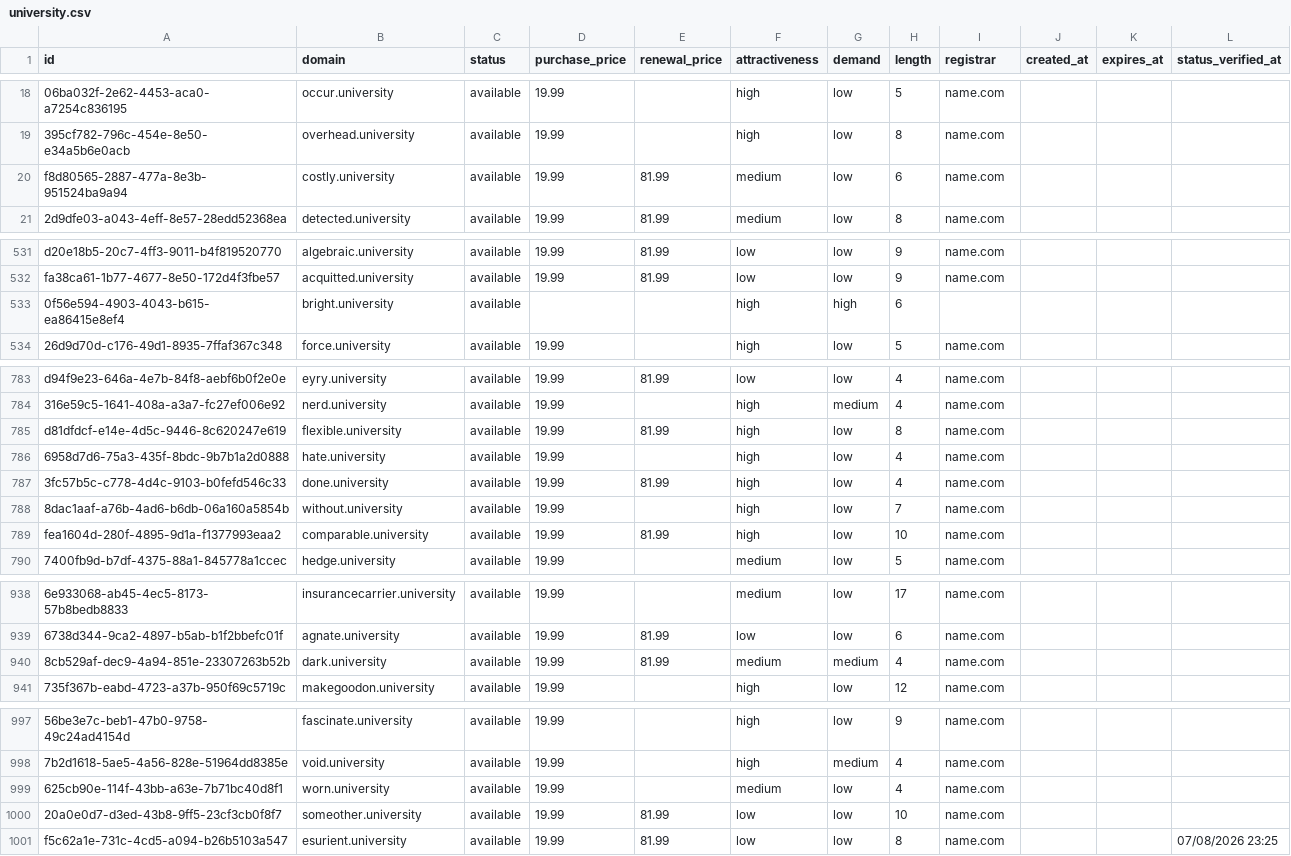
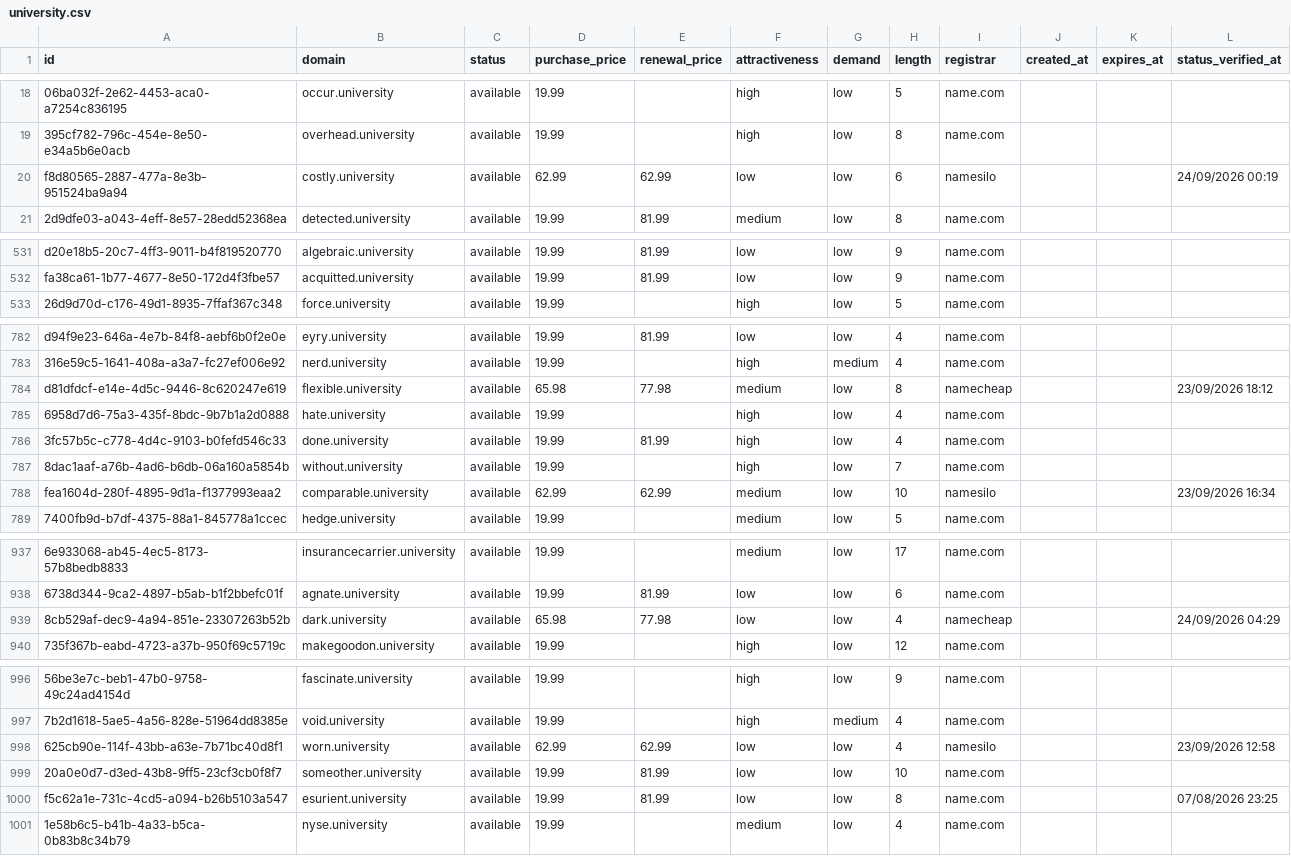
Before and after one commit to UniqueDomains/university-oneword-domains, a CSV file: university.csv, drawn as a sheet; only a part is shown, gaps mark what is left out; removed rows and columns are numbered as before the commit, all else as after; the diff covers the shown part only; the diff names each change by its address in the sheet, - before the commit and + after, or states it on an @@ line.

Commit message:
Domains update

```diff
--- a/university.csv
+++ b/university.csv
-D20 (purchase_price): 19.99
+D20 (purchase_price): 62.99
-E20 (renewal_price): 81.99
+E20 (renewal_price): 62.99
-F20 (attractiveness): medium
+F20 (attractiveness): low
-I20 (registrar): name.com
+I20 (registrar): namesilo
-L20 (status_verified_at): (empty)
+L20 (status_verified_at): 24/09/2026 00:19
-row 533: 0f56e594-4903-4043-b615-ea86415e8ef4 | bright.university | available |  |  | high | high | 6
-D784 (purchase_price): 19.99
+D784 (purchase_price): 65.98
-E784 (renewal_price): 81.99
+E784 (renewal_price): 77.98
-F784 (attractiveness): high
+F784 (attractiveness): medium
-I784 (registrar): name.com
+I784 (registrar): namecheap
-L784 (status_verified_at): (empty)
+L784 (status_verified_at): 23/09/2026 18:12
-D788 (purchase_price): 19.99
+D788 (purchase_price): 62.99
-E788 (renewal_price): 81.99
+E788 (renewal_price): 62.99
-F788 (attractiveness): high
+F788 (attractiveness): medium
-I788 (registrar): name.com
+I788 (registrar): namesilo
-L788 (status_verified_at): (empty)
+L788 (status_verified_at): 23/09/2026 16:34
-D939 (purchase_price): 19.99
+D939 (purchase_price): 65.98
-E939 (renewal_price): 81.99
+E939 (renewal_price): 77.98
-F939 (attractiveness): medium
+F939 (attractiveness): low
-G939 (demand): medium
+G939 (demand): low
-I939 (registrar): name.com
+I939 (registrar): namecheap
-L939 (status_verified_at): (empty)
+L939 (status_verified_at): 24/09/2026 04:29
-D998 (purchase_price): 19.99
+D998 (purchase_price): 62.99
-E998 (renewal_price): (empty)
+E998 (renewal_price): 62.99
-F998 (attractiveness): medium
+F998 (attractiveness): low
-I998 (registrar): name.com
+I998 (registrar): namesilo
-L998 (status_verified_at): (empty)
+L998 (status_verified_at): 23/09/2026 12:58
+row 1001: 1e58b6c5-b41b-4a33-b5ca-0b83b8c34b79 | nyse.university | available | 19.99 |  | medium | low | 4 | name.com
```
Also changed, not shown: 86 edited cells elsewhere in this file, 4 other files.
